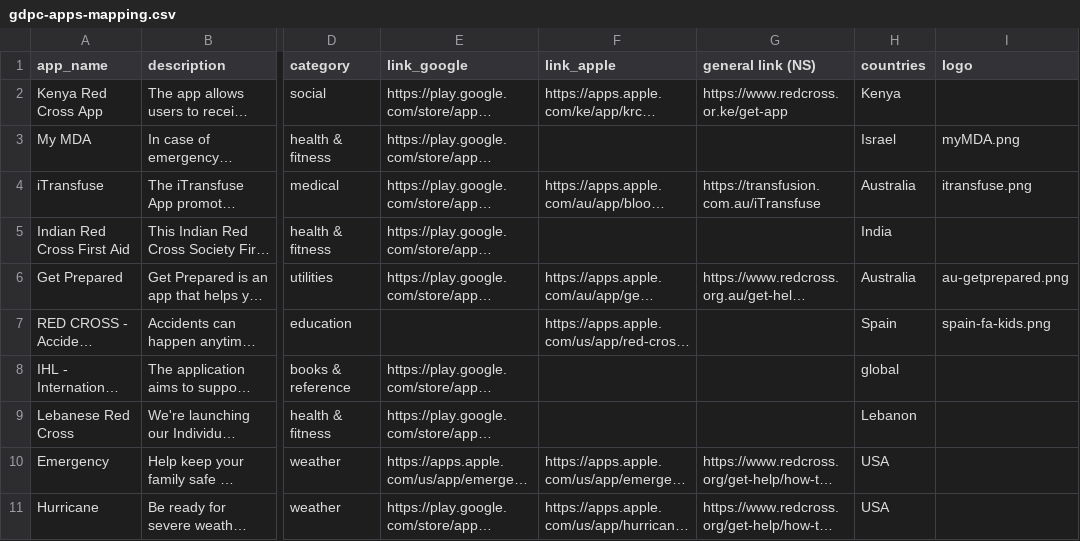
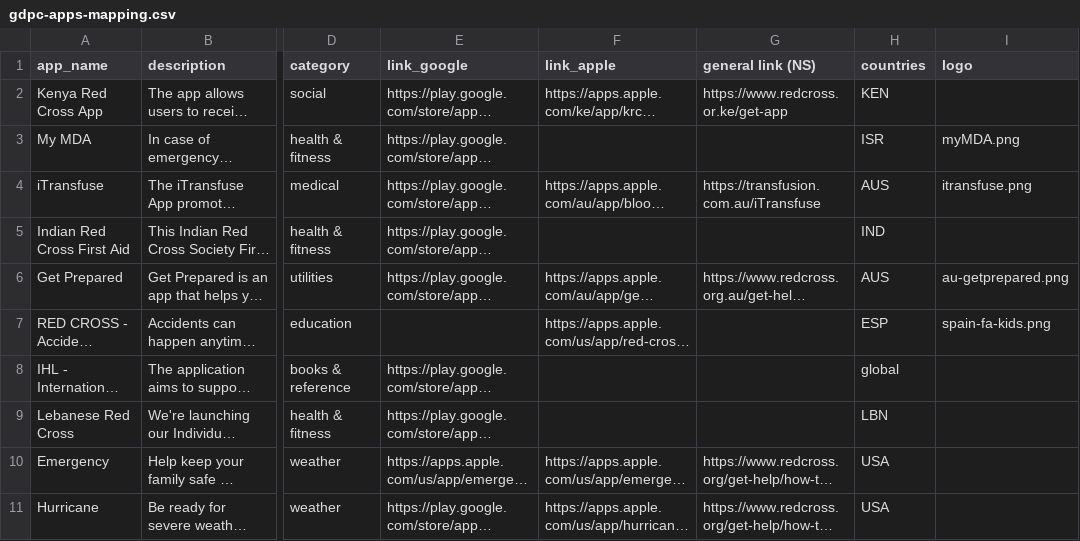
Before and after one commit to AmericanRedCross/google-sheets-workaround, a CSV file: gdpc-apps-mapping.csv, drawn as a sheet; only a part is shown, gaps mark what is left out; long unchanged cells end in …; the diff names each change by its address in the sheet, - before the commit and + after, or states it on an @@ line.

Commit message:
Deploy AmericanRedCross/google-sheets-workaround to github.com/AmericanRedCross/google-sheets-workaround.git:gh-pages

```diff
--- a/gdpc-apps-mapping.csv
+++ b/gdpc-apps-mapping.csv
-H2 (countries): Kenya
+H2 (countries): KEN
-H3 (countries): Israel
+H3 (countries): ISR
-H4 (countries): Australia
+H4 (countries): AUS
-H5 (countries): India
+H5 (countries): IND
-H6 (countries): Australia
+H6 (countries): AUS
-H7 (countries): Spain
+H7 (countries): ESP
-H9 (countries): Lebanon
+H9 (countries): LBN
```
